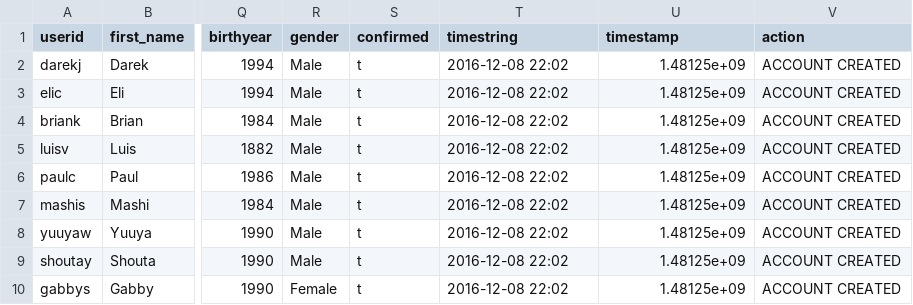
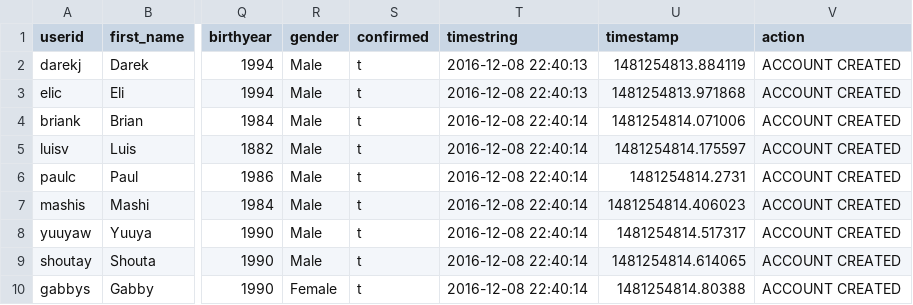
Before and after one commit to darekj28/Manaweb-Events, a CSV file: database/user_actions.csv, drawn as a sheet; only a part is shown, gaps mark what is left out; the diff names each change by its address in the sheet, - before the commit and + after, or states it on an @@ line.

```diff
--- a/database/user_actions.csv
+++ b/database/user_actions.csv
-T2:T3 (timestring): 2016-12-08 22:02
+T2:T3 (timestring): 2016-12-08 22:40:13
-U2 (timestamp): 1.48125e+09
+U2 (timestamp): 1481254813.884119
-U3 (timestamp): 1.48125e+09
+U3 (timestamp): 1481254813.971868
-T4:T10 (timestring): 2016-12-08 22:02
+T4:T10 (timestring): 2016-12-08 22:40:14
-U4 (timestamp): 1.48125e+09
+U4 (timestamp): 1481254814.071006
-U5 (timestamp): 1.48125e+09
+U5 (timestamp): 1481254814.175597
-U6 (timestamp): 1.48125e+09
+U6 (timestamp): 1481254814.2731
-U7 (timestamp): 1.48125e+09
+U7 (timestamp): 1481254814.406023
-U8 (timestamp): 1.48125e+09
+U8 (timestamp): 1481254814.517317
-U9 (timestamp): 1.48125e+09
+U9 (timestamp): 1481254814.614065
-U10 (timestamp): 1.48125e+09
+U10 (timestamp): 1481254814.80388
```
Also changed, not shown: database/user_info.csv, 2 other files.
